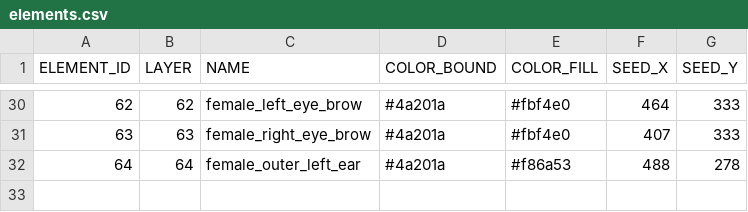
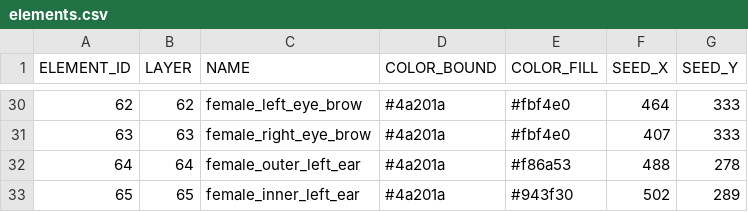
Before and after one commit to itblockz/NewYearGraphics, a CSV file: data/elements.csv, drawn as a sheet; only a part is shown, gaps mark what is left out; the diff names each change by its address in the sheet, - before the commit and + after, or states it on an @@ line.

```diff
--- a/data/elements.csv
+++ b/data/elements.csv
+row 33: 65 | 65 | female_inner_left_ear | #4a201a | #943f30 | 502 | 289
```
Also changed, not shown: data/lines.csv, 1 other file.
